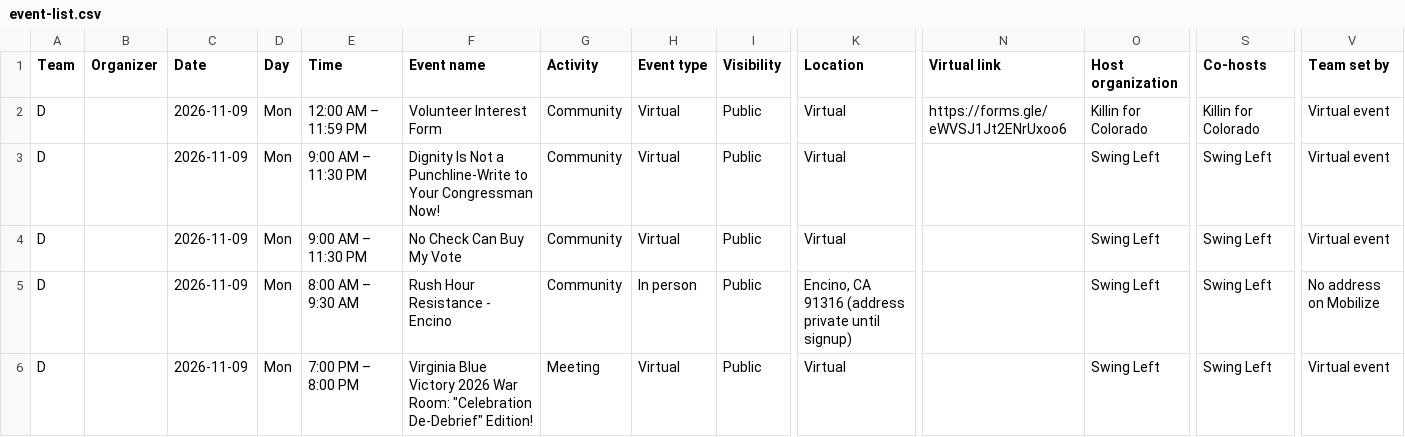
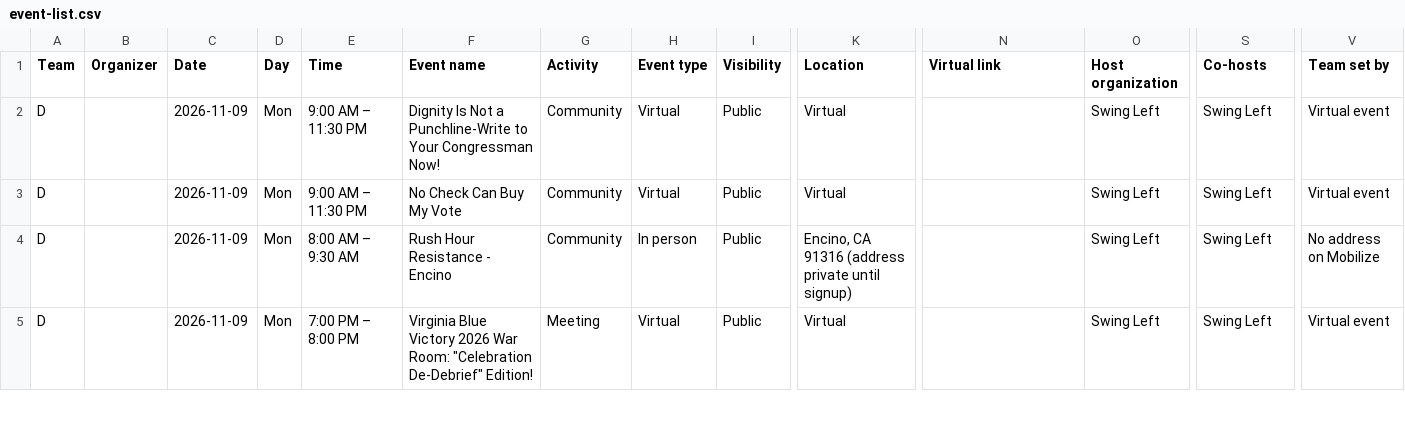
Before and after one commit to sierrarodriguez0507/regionsmap, a CSV file: event-list.csv, drawn as a sheet; only a part is shown, gaps mark what is left out; rows hold the shown columns only; the diff names each change by its address in the sheet, - before the commit and + after, or states it on an @@ line.

Commit message:
Update Mobilize events

```diff
--- a/event-list.csv
+++ b/event-list.csv
-row 2: D |  | 2026-11-09 | Mon | 12:00 AM – 11:59 PM | Volunteer Interest Form | Community | Virtual | Public | Virtual | https://forms.gle/eWVSJ1Jt2ENrUxoo6 | Killin for Colorado | Killin for Colorado | Virtual event
```
Also changed, not shown: 2 other files.
